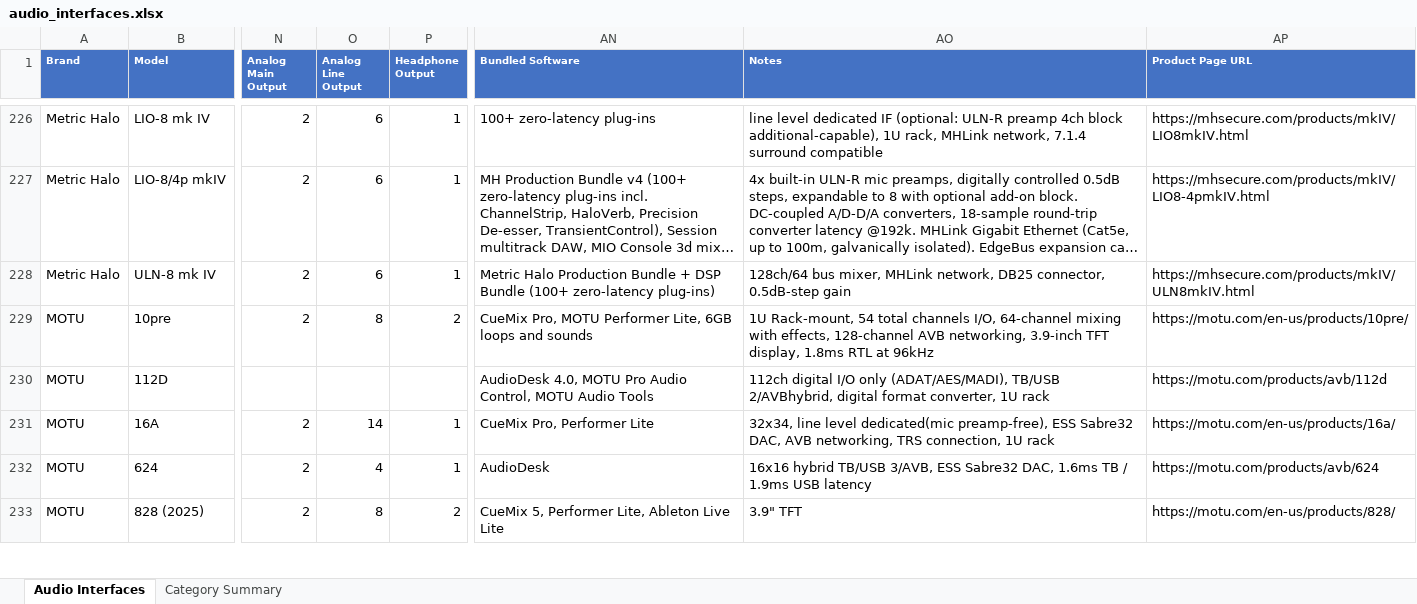
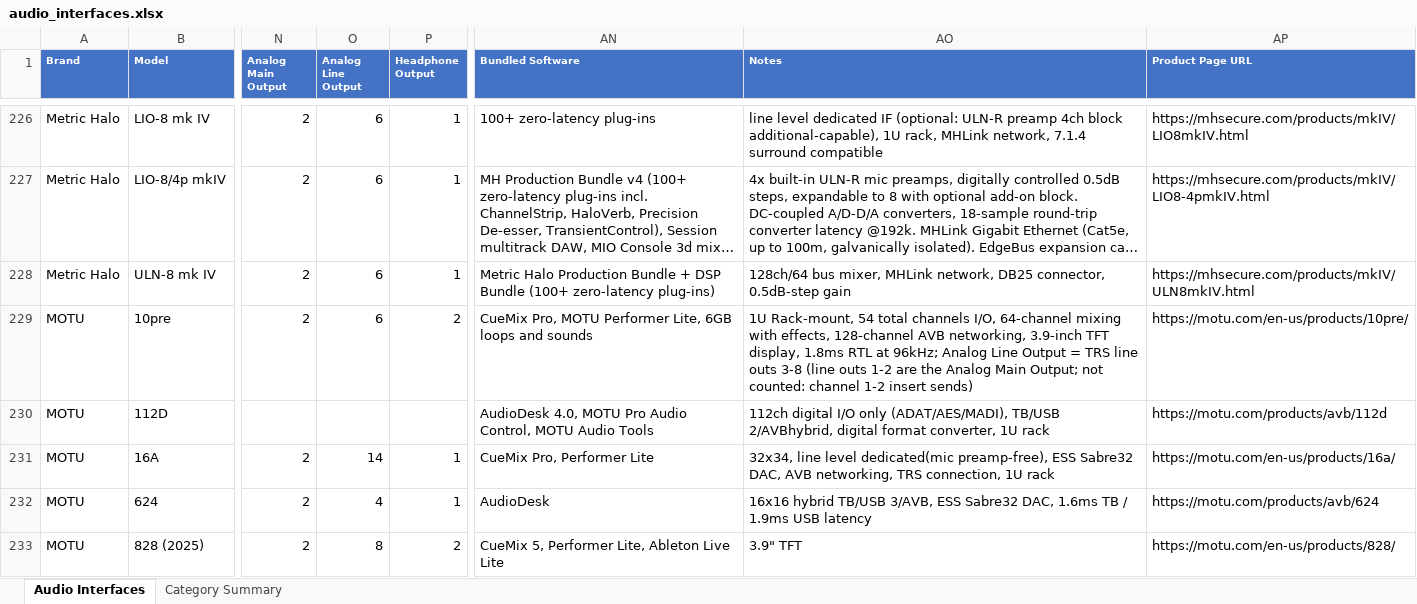
Before and after one commit to semnil/audio-interface-compare-site, an Excel workbook: data/audio_interfaces.xlsx, sheet Audio Interfaces, drawn as a sheet; only a part is shown, gaps mark what is left out; long unchanged cells end in …; values as stored, in another font and other column widths than the file's, no borders; the diff covers the shown part only; the diff names each change by its address in the sheet, - before the commit and + after, or states it on an @@ line.

```diff
--- a/data/audio_interfaces.xlsx (sheet Audio Interfaces)
+++ b/data/audio_interfaces.xlsx (sheet Audio Interfaces)
-O229 (Analog Line Output): 8
+O229 (Analog Line Output): 6
-AO229 (Notes): …RTL at 96kHz
+AO229 (Notes): …RTL at 96kHz; Analog Line Output = TRS line outs 3-8 (line outs 1-2 are the Analog Main Output; not counted: channel 1-2 insert sends)
```
Also changed, not shown: 18 edited cells elsewhere in this sheet.
